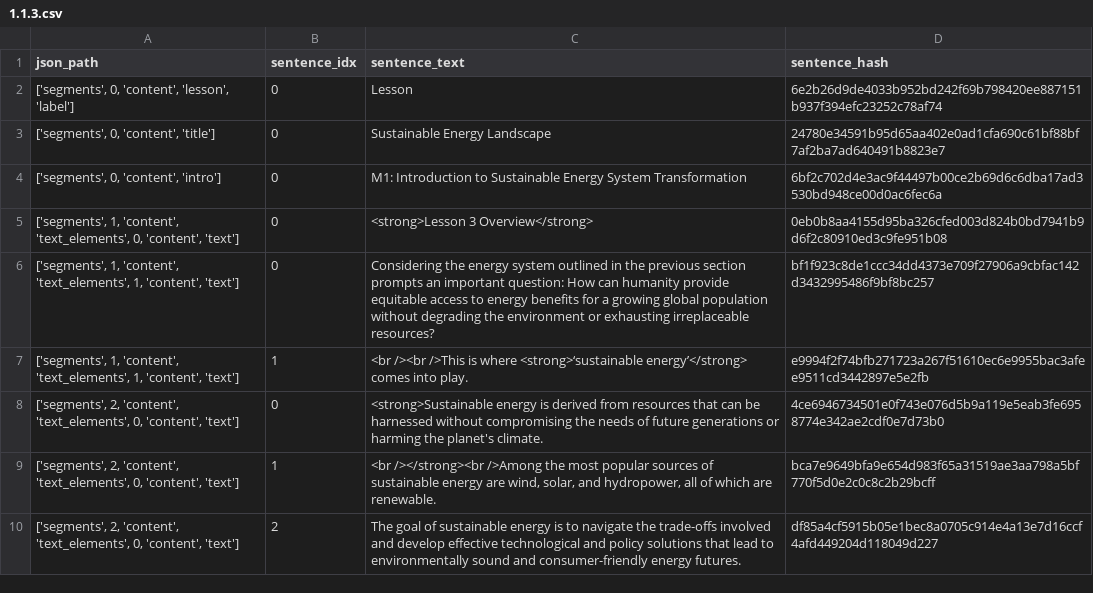
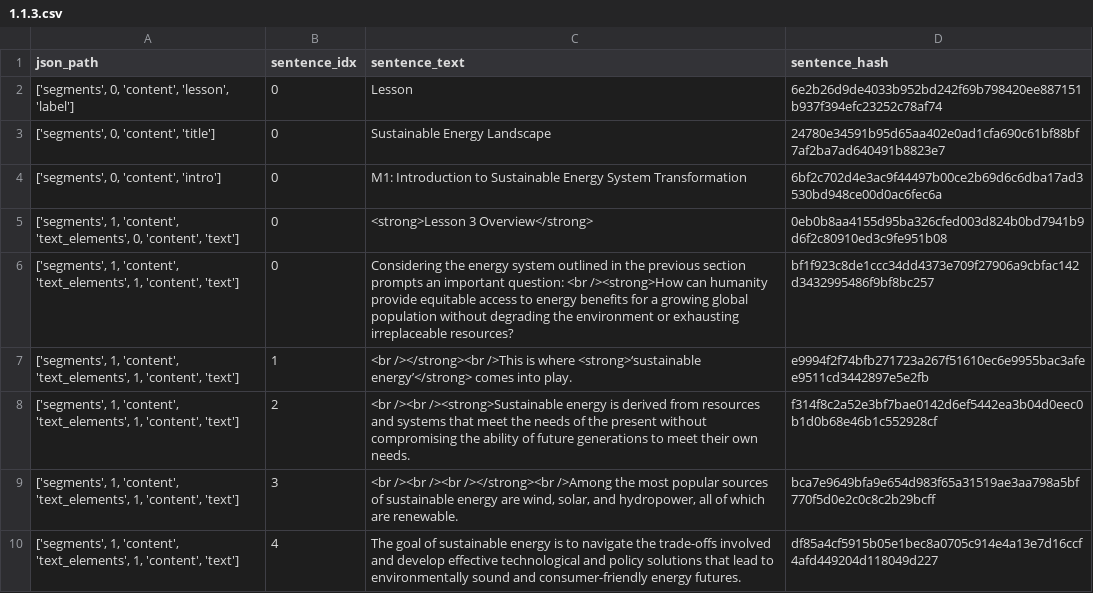
Before and after one commit to UNDP-Data/dsc-energy-academy-pipeline, a CSV file: 03_Outputs/Lesson_Translation/tmp_sentences/Module_1/1.1.3.csv, drawn as a sheet; only a part is shown; the diff covers the shown part only.

```diff
--- a/03_Outputs/Lesson_Translation/tmp_sentences/Module_1/1.1.3.csv
+++ b/03_Outputs/Lesson_Translation/tmp_sentences/Module_1/1.1.3.csv
@@ -5,6 +5,6 @@ json_path,sentence_idx,sentence_text,sentence_hash
 "['segments', 1, 'content', 'text_elements', 0, 'content', 'text']",0,<strong>Lesson 3 Overview</strong>,0eb0b8aa4155d95ba326cfed003d824b0bd7941b9d6f2c80910ed3c9fe951b08
-"['segments', 1, 'content', 'text_elements', 1, 'content', 'text']",0,Considering the energy system outlined in the previous section prompts an important question: How can humanity provide equitable access to energy benefits for a growing global population without degrading the environment or exhausting irreplaceable resources?,bf1f923c8de1ccc34dd4373e709f27906a9cbfac142d3432995486f9bf8bc257
-"['segments', 1, 'content', 'text_elements', 1, 'content', 'text']",1,<br /><br />This is where <strong>‘sustainable energy’</strong> comes into play.,e9994f2f74bfb271723a267f51610ec6e9955bac3afee9511cd3442897e5e2fb
-"['segments', 2, 'content', 'text_elements', 0, 'content', 'text']",0,<strong>Sustainable energy is derived from resources that can be harnessed without compromising the needs of future generations or harming the planet's climate.,4ce6946734501e0f743e076d5b9a119e5eab3fe6958774e342ae2cdf0e7d73b0
-"['segments', 2, 'content', 'text_elements', 0, 'content', 'text']",1,"<br /></strong><br />Among the most popular sources of sustainable energy are wind, solar, and hydropower, all of which are renewable.",bca7e9649bfa9e654d983f65a31519ae3aa798a5bf770f5d0e2c0c8c2b29bcff
-"['segments', 2, 'content', 'text_elements', 0, 'content', 'text']",2,The goal of sustainable energy is to navigate the trade-offs involved and develop effective technological and policy solutions that lead to environmentally sound and consumer-friendly energy futures.,df85a4cf5915b05e1bec8a0705c914e4a13e7d16ccf4afd449204d118049d227
+"['segments', 1, 'content', 'text_elements', 1, 'content', 'text']",0,Considering the energy system outlined in the previous section prompts an important question: <br /><strong>How can humanity provide equitable access to energy benefits for a growing global population without degrading the environment or exhausting irreplaceable resources?,bf1f923c8de1ccc34dd4373e709f27906a9cbfac142d3432995486f9bf8bc257
+"['segments', 1, 'content', 'text_elements', 1, 'content', 'text']",1,<br /></strong><br />This is where <strong>‘sustainable energy’</strong> comes into play.,e9994f2f74bfb271723a267f51610ec6e9955bac3afee9511cd3442897e5e2fb
+"['segments', 1, 'content', 'text_elements', 1, 'content', 'text']",2,<br /><br /><strong>Sustainable energy is derived from resources and systems that meet the needs of the present without compromising the ability of future generations to meet their own needs.,f314f8c2a52e3bf7bae0142d6ef5442ea3b04d0eec0b1d0b68e46b1c552928cf
+"['segments', 1, 'content', 'text_elements', 1, 'content', 'text']",3,"<br /><br /><br /></strong><br />Among the most popular sources of sustainable energy are wind, solar, and hydropower, all of which are renewable.",bca7e9649bfa9e654d983f65a31519ae3aa798a5bf770f5d0e2c0c8c2b29bcff
+"['segments', 1, 'content', 'text_elements', 1, 'content', 'text']",4,The goal of sustainable energy is to navigate the trade-offs involved and develop effective technological and policy solutions that lead to environmentally sound and consumer-friendly energy futures.,df85a4cf5915b05e1bec8a0705c914e4a13e7d16ccf4afd449204d118049d227
```
Also changed, not shown: 3 added rows, 9 removed rows and 45 edited cells elsewhere in this file, 03_Outputs/Lesson_Translation/tmp_sentences/Module_1/1.0.-1.csv, 03_Outputs/Lesson_Translation/tmp_sentences/Module_1/1.0.0.csv, 35 other files.
